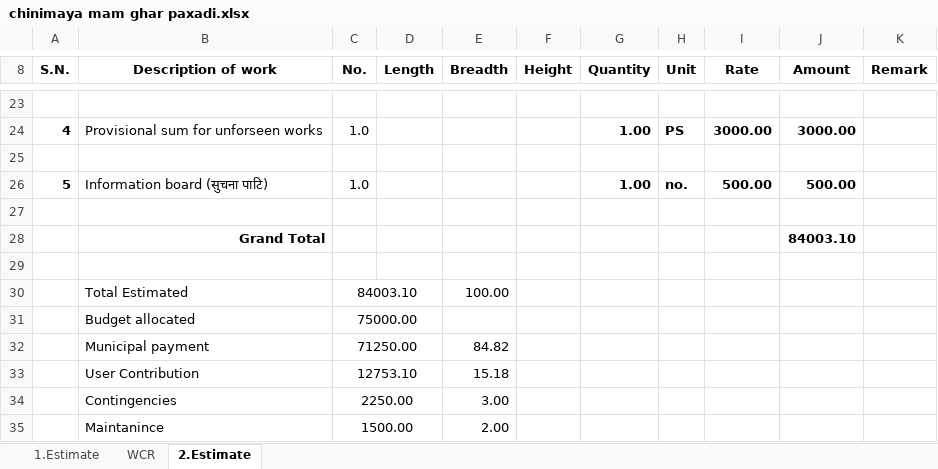
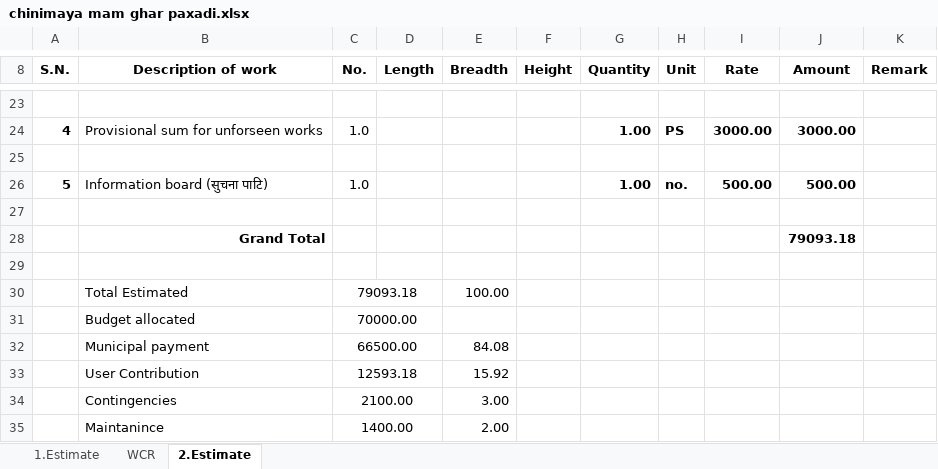
Before and after one commit to suwalcrystal/ofc, an Excel workbook: ofc/estimates/Baniyaa gaun/chinimaya mam ghar paxadi.xlsx, sheet 2.Estimate, drawn as a sheet; only a part is shown, gaps mark what is left out; values as stored, in another font and other column widths than the file's, no borders; removed rows and columns are numbered as before the commit, all else as after; the diff covers the shown part only; the diff names each change by its address in the sheet, - before the commit and + after, or states it on an @@ line.

```diff
--- a/ofc/estimates/Baniyaa gaun/chinimaya mam ghar paxadi.xlsx (sheet 2.Estimate)
+++ b/ofc/estimates/Baniyaa gaun/chinimaya mam ghar paxadi.xlsx (sheet 2.Estimate)
-J28 (Amount): 84003.10
+J28 (Amount): 79093.18
-C30 (No.): 84003.10
+C30 (No.): 79093.18
-C31 (No.): 75000.00
+C31 (No.): 70000.00
-row 32:  | Municipal payment | 71250.00 |  | 84.82
-row 33:  | User Contribution | 12753.10 |  | 15.18
+row 32:  | Municipal payment | 66500.00 |  | 84.08
+row 33:  | User Contribution | 12593.18 |  | 15.92
-C34 (No.): 2250.00
+C34 (No.): 2100.00
-C35 (No.): 1500.00
+C35 (No.): 1400.00
```
Also changed, not shown: 15 edited cells elsewhere in this sheet, ofc/estimates/Finalized valuations/pahiro bipad dozer/jcb log इन्द्रायणी चाँगु सडक पहिरो.xlsx, ofc/estimates/गणपति ढिकुरेपाटी संरक्षण तथा ढिकुरेपाटी माझ गाँउ सडक/V गणपति ढिकुरेपाटी संरक्षण.xlsx, 4 other files.
